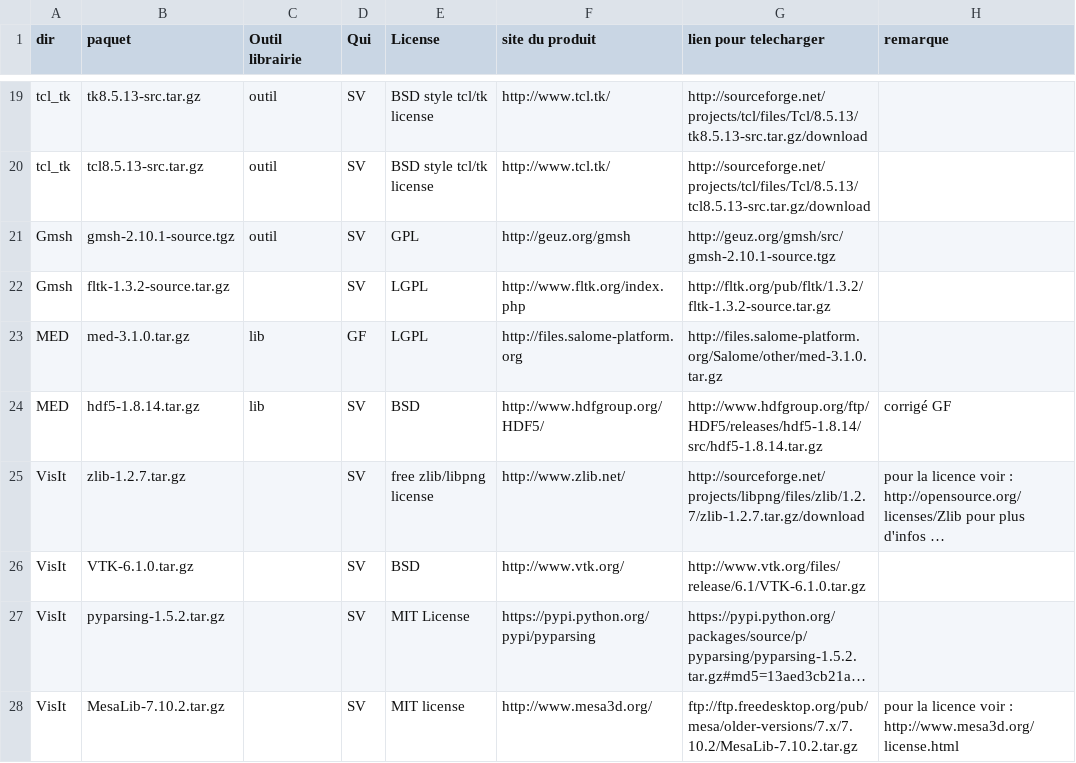
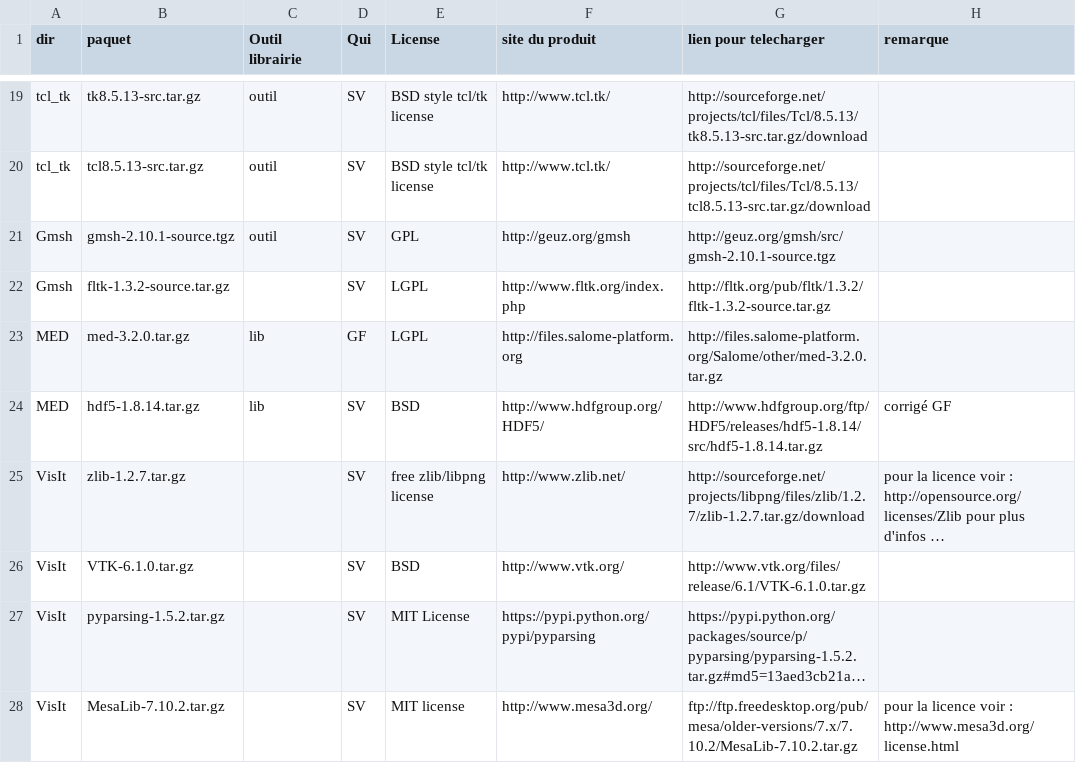
Before and after one commit to cea-trust-platform/trust-code, a CSV file: bin/gestion_externalpackages/liste_dep.csv, drawn as a sheet; only a part is shown, gaps mark what is left out; long unchanged cells end in ….

```diff
--- a/bin/gestion_externalpackages/liste_dep.csv
+++ b/bin/gestion_externalpackages/liste_dep.csv
@@ -22,3 +22,3 @@ Gmsh,gmsh-2.10.1-source.tgz,outil,SV,GPL,http://geuz.org/gmsh,http://geuz.org/gm
 Gmsh,fltk-1.3.2-source.tar.gz,,SV,LGPL,http://www.fltk.org/index.php,http://fltk.org/pub/fltk/1.3.2/fltk-1.3.2-source.tar.gz,
-MED,med-3.1.0.tar.gz,lib,GF,LGPL,http://files.salome-platform.org,http://files.salome-platform.org/Salome/other/med-3.1.0.tar.gz,
+MED,med-3.2.0.tar.gz,lib,GF,LGPL,http://files.salome-platform.org,http://files.salome-platform.org/Salome/other/med-3.2.0.tar.gz,
 MED,hdf5-1.8.14.tar.gz,lib,SV,BSD,http://www.hdfgroup.org/HDF5/,http://www.hdfgroup.org/ftp/HDF5/releases/hdf5-1.8.14/src/hdf5-1.8.14.tar.gz,"corrigé GF"
```
Also changed, not shown: 8 other files.
